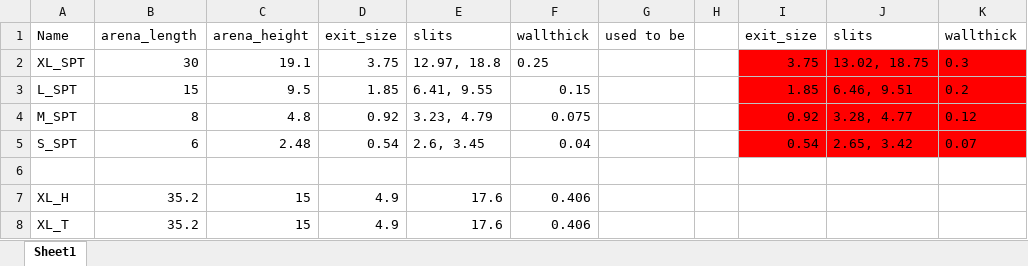
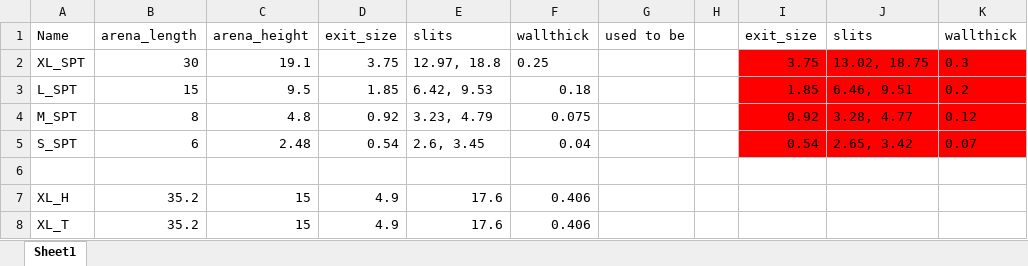
Before and after one commit to TabeaHeckenthaler/AntsShapes, an Excel workbook: Setup/MazeDimensions_new2021_ant.xlsx, sheet Sheet1, drawn as a sheet; only a part is shown; values as stored, in another font and other column widths than the file's, no borders; the diff names each change by its address in the sheet, - before the commit and + after, or states it on an @@ line.

```diff
--- a/Setup/MazeDimensions_new2021_ant.xlsx (sheet Sheet1)
+++ b/Setup/MazeDimensions_new2021_ant.xlsx (sheet Sheet1)
-E3: 6.41, 9.55
+E3: 6.42, 9.53
-F3: 0.15
+F3: 0.18
```
Also changed, not shown: Setup/LoadDimensions_new2021_ant.xlsx, 4 other files.
